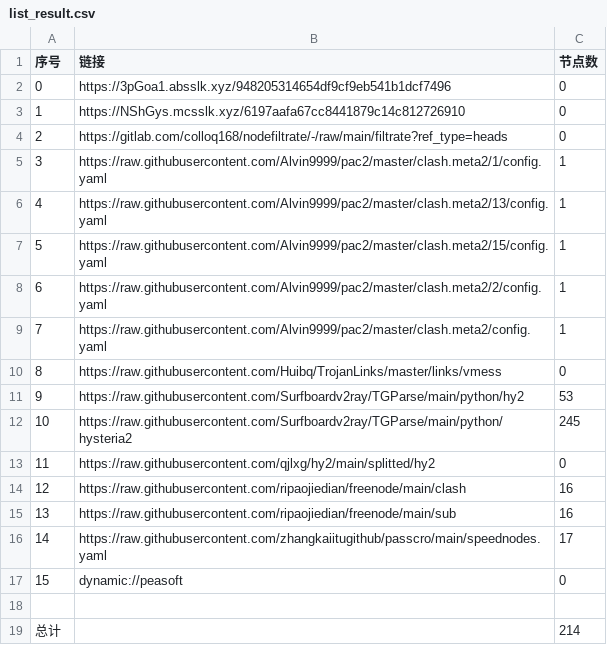
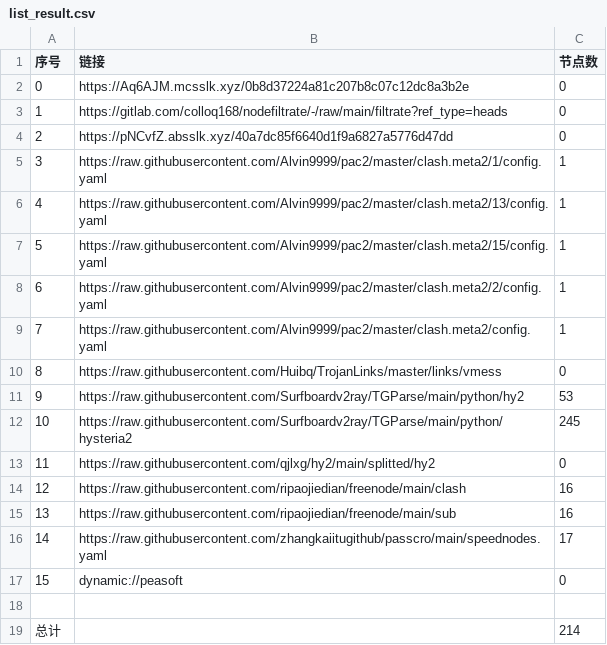
Before and after one commit to xiao99qiao/NoMoreWalls, a CSV file: list_result.csv, drawn as a sheet.

```diff
--- a/list_result.csv
+++ b/list_result.csv
@@ -1,5 +1,5 @@
 序号,链接,节点数
-0,https://3pGoa1.absslk.xyz/948205314654df9cf9eb541b1dcf7496,0
-1,https://NShGys.mcsslk.xyz/6197aafa67cc8441879c14c812726910,0
-2,https://gitlab.com/colloq168/nodefiltrate/-/raw/main/filtrate?ref_type=heads,0
+0,https://Aq6AJM.mcsslk.xyz/0b8d37224a81c207b8c07c12dc8a3b2e,0
+1,https://gitlab.com/colloq168/nodefiltrate/-/raw/main/filtrate?ref_type=heads,0
+2,https://pNCvfZ.absslk.xyz/40a7dc85f6640d1f9a6827a5776d47dd,0
 3,https://raw.githubusercontent.com/Alvin9999/pac2/master/clash.meta2/1/config.yaml,1
```
Also changed, not shown: 3 other files.
